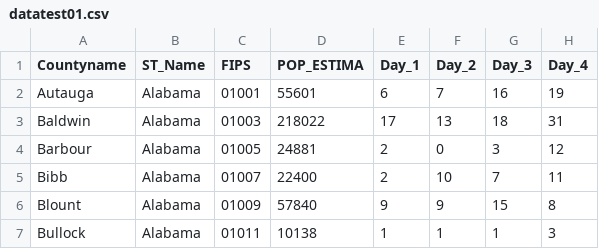
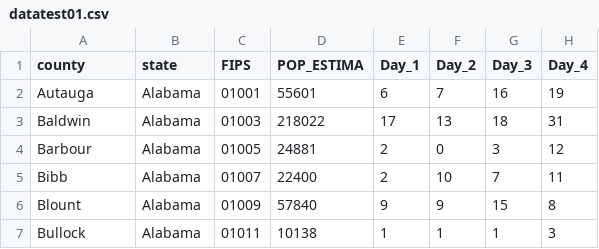
Before and after one commit to benracine/covid19-daily-visualization-preprocessor, a CSV file: data/datatest01.csv, drawn as a sheet; only a part is shown; the diff names each change by its address in the sheet, - before the commit and + after, or states it on an @@ line.

```diff
--- a/data/datatest01.csv
+++ b/data/datatest01.csv
-A1: Countyname
+A1: county
-B1: ST_Name
+B1: state
```
Also changed, not shown: 3 other files.
